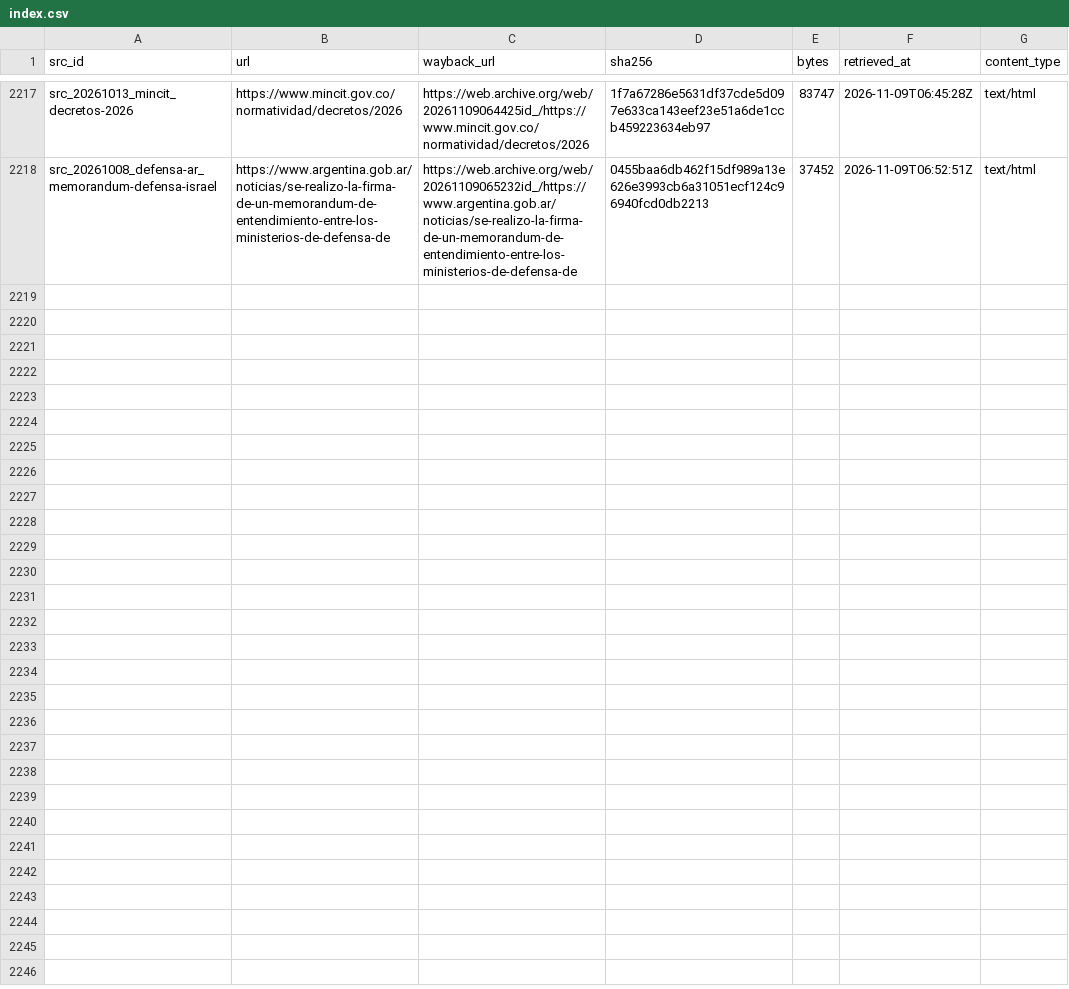
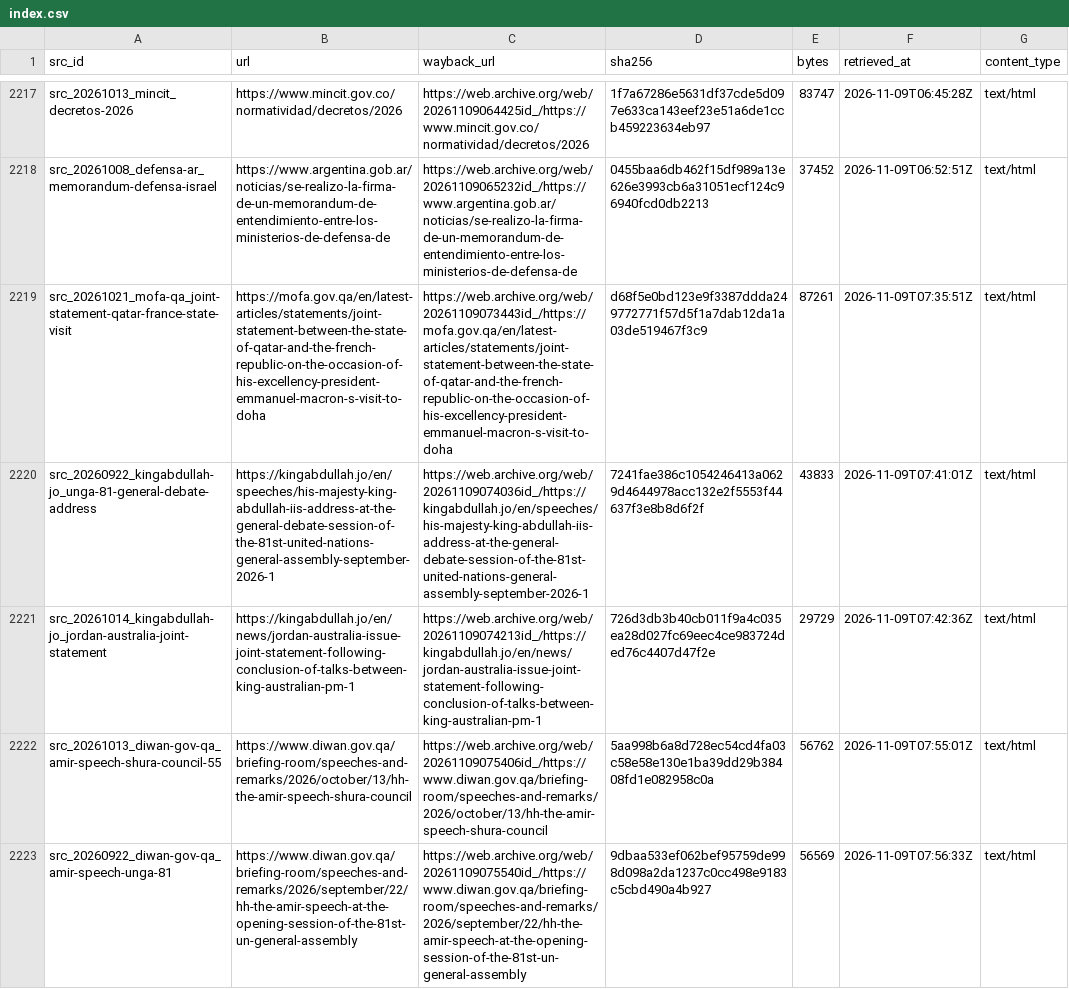
Before and after one commit to mohazed/GAI, a CSV file: archive/index.csv, drawn as a sheet; only a part is shown, gaps mark what is left out.

```diff
--- a/archive/index.csv
+++ b/archive/index.csv
@@ -2218 +2218,6 @@ src_20261013_mincit_decretos-2026,https://www.mincit.gov.co/normatividad/decreto
 src_20261008_defensa-ar_memorandum-defensa-israel,https://www.argentina.gob.ar/noticias/se-realizo-la-firma-de-un-memorandum-de-entendimiento-entre-los-ministerios-de-defensa-de,https://web.archive.org/web/20261109065232id_/https://www.argentina.gob.ar/noticias/se-realizo-la-firma-de-un-memorandum-de-entendimiento-entre-los-ministerios-de-defensa-de,0455baa6db462f15df989a13e626e3993cb6a31051ecf124c96940fcd0db2213,37452,2026-11-09T06:52:51Z,text/html
+src_20261021_mofa-qa_joint-statement-qatar-france-state-visit,https://mofa.gov.qa/en/latest-articles/statements/joint-statement-between-the-state-of-qatar-and-the-french-republic-on-the-occasion-of-his-excellency-president-emmanuel-macron-s-visit-to-doha,https://web.archive.org/web/20261109073443id_/https://mofa.gov.qa/en/latest-articles/statements/joint-statement-between-the-state-of-qatar-and-the-french-republic-on-the-occasion-of-his-excellency-president-emmanuel-macron-s-visit-to-doha,d68f5e0bd123e9f3387ddda249772771f57d5f1a7dab12da1a03de519467f3c9,87261,2026-11-09T07:35:51Z,text/html
+src_20260922_kingabdullah-jo_unga-81-general-debate-address,https://kingabdullah.jo/en/speeches/his-majesty-king-abdullah-iis-address-at-the-general-debate-session-of-the-81st-united-nations-general-assembly-september-2026-1,https://web.archive.org/web/20261109074036id_/https://kingabdullah.jo/en/speeches/his-majesty-king-abdullah-iis-address-at-the-general-debate-session-of-the-81st-united-nations-general-assembly-september-2026-1,7241fae386c1054246413a0629d4644978acc132e2f5553f44637f3e8b8d6f2f,43833,2026-11-09T07:41:01Z,text/html
+src_20261014_kingabdullah-jo_jordan-australia-joint-statement,https://kingabdullah.jo/en/news/jordan-australia-issue-joint-statement-following-conclusion-of-talks-between-king-australian-pm-1,https://web.archive.org/web/20261109074213id_/https://kingabdullah.jo/en/news/jordan-australia-issue-joint-statement-following-conclusion-of-talks-between-king-australian-pm-1,726d3db3b40cb011f9a4c035ea28d027fc69eec4ce983724ded76c4407d47f2e,29729,2026-11-09T07:42:36Z,text/html
+src_20261013_diwan-gov-qa_amir-speech-shura-council-55,https://www.diwan.gov.qa/briefing-room/speeches-and-remarks/2026/october/13/hh-the-amir-speech-shura-council,https://web.archive.org/web/20261109075406id_/https://www.diwan.gov.qa/briefing-room/speeches-and-remarks/2026/october/13/hh-the-amir-speech-shura-council,5aa998b6a8d728ec54cd4fa03c58e58e130e1ba39dd29b38408fd1e082958c0a,56762,2026-11-09T07:55:01Z,text/html
+src_20260922_diwan-gov-qa_amir-speech-unga-81,https://www.diwan.gov.qa/briefing-room/speeches-and-remarks/2026/september/22/hh-the-amir-speech-at-the-opening-session-of-the-81st-un-general-assembly,https://web.archive.org/web/20261109075540id_/https://www.diwan.gov.qa/briefing-room/speeches-and-remarks/2026/september/22/hh-the-amir-speech-at-the-opening-session-of-the-81st-un-general-assembly,9dbaa533ef062bef95759de998d098a2da1237c0cc498e9183c5cbd490a4b927,56569,2026-11-09T07:56:33Z,text/html
```
Also changed, not shown: 23 other files.
